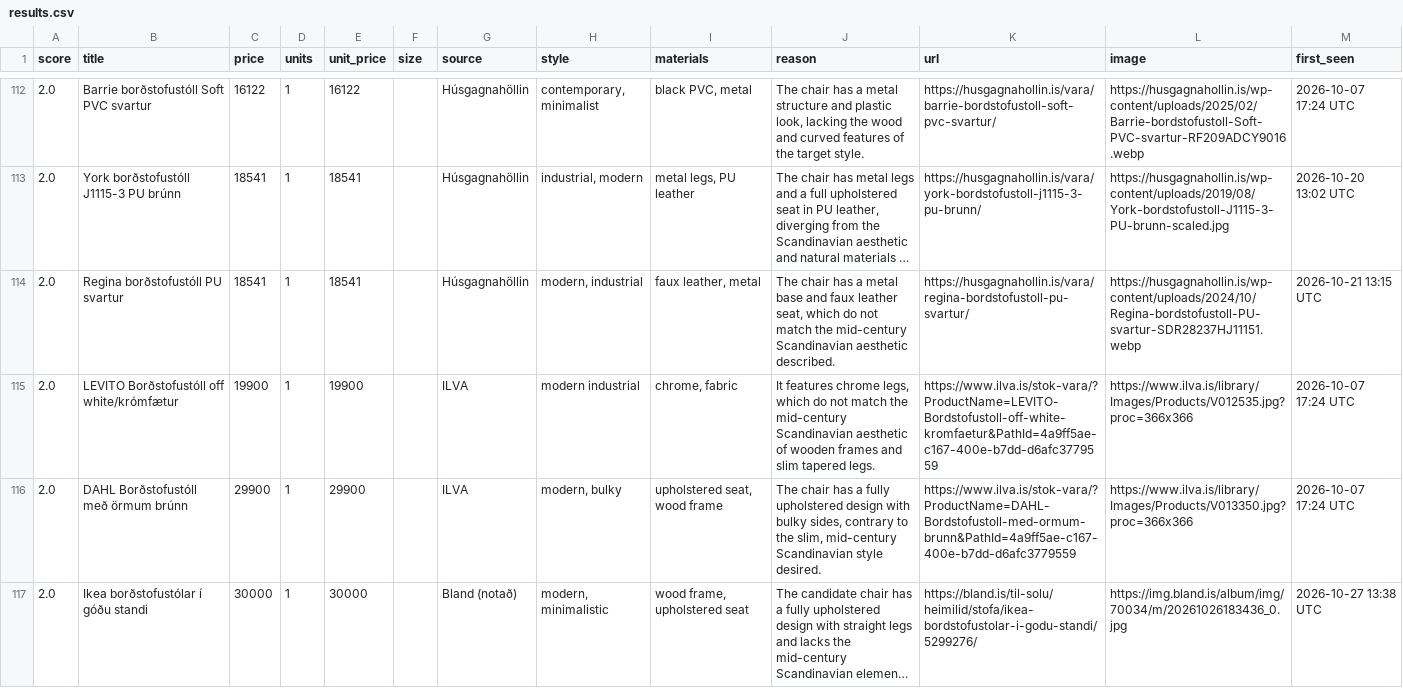
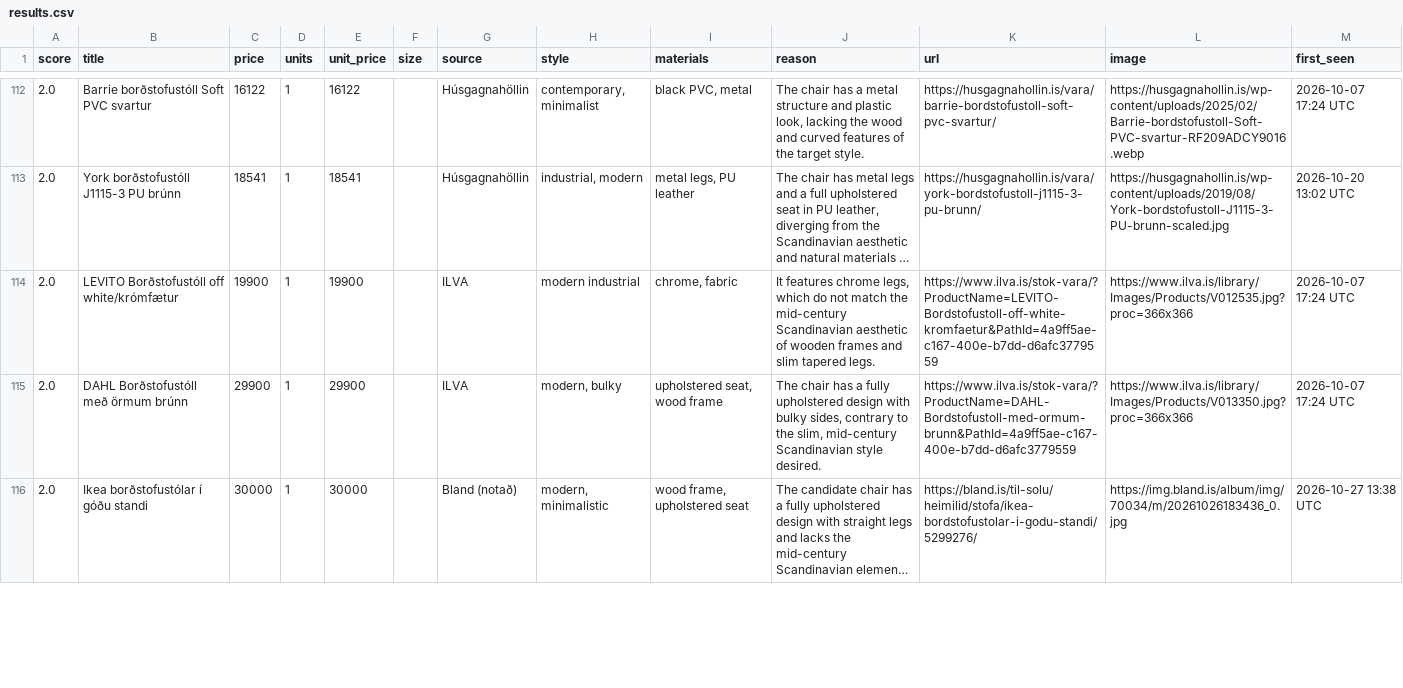
Before and after one commit to allitob/furniture-scout, a CSV file: data/dining-chair/results.csv, drawn as a sheet; only a part is shown, gaps mark what is left out; long unchanged cells end in …; removed rows and columns are numbered as before the commit, all else as after; the diff covers the shown part only; the diff names each change by its address in the sheet, - before the commit and + after, or states it on an @@ line.

```diff
--- a/data/dining-chair/results.csv
+++ b/data/dining-chair/results.csv
-row 114: 2.0 | Regina borðstofustóll PU svartur | 18541 | 1 | 18541 |  | Húsgagnahöllin | modern, industrial | faux leather, metal | The chair has a metal base and faux leather seat, which do not match the mid-century Scandinavian aesthetic described. | https://husgagnahollin.is/vara/regina-bordstofustoll-pu-svartur/ | https://husgagnahollin.is/wp-content/uploads/2024/10/Regina-bordstofustoll-PU-svartur-SDR28237HJ11151.webp | 2026-10-21 13:15 UTC
```
Also changed, not shown: 1 added row and 1 edited cell elsewhere in this file, data/dining-table/results.csv, data/sofa/results.csv, 8 other files.
